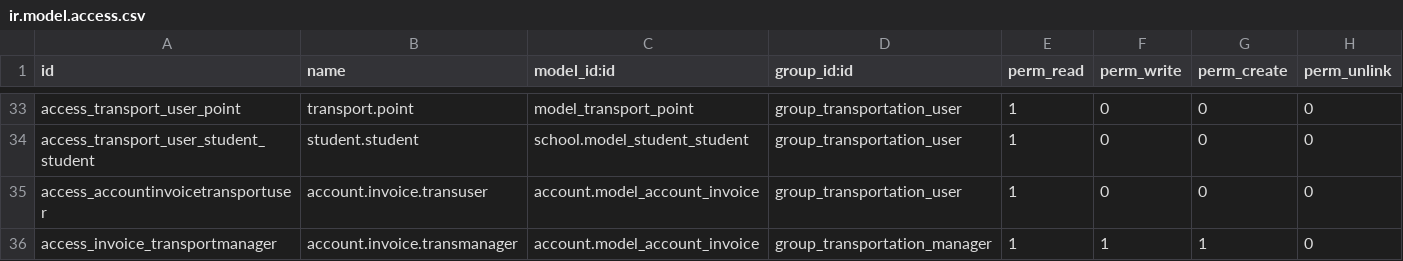
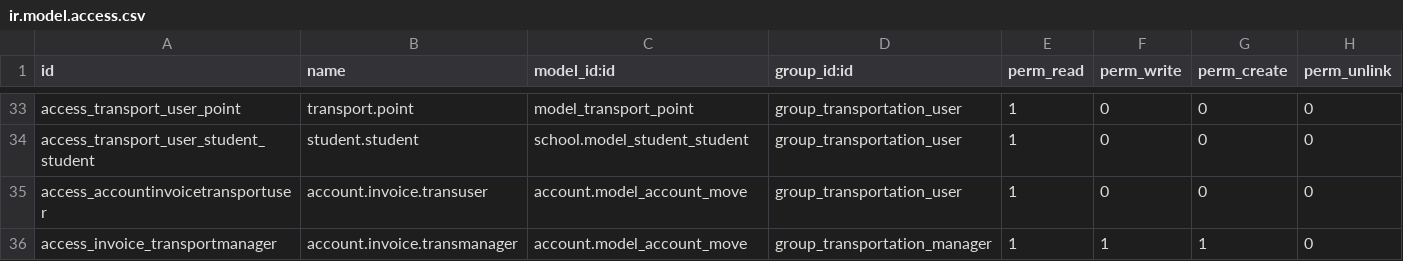
Before and after one commit to JayVora-SerpentCS/OdooEduERP, a CSV file: school_transport/security/ir.model.access.csv, drawn as a sheet; only a part is shown, gaps mark what is left out.

Commit message:
[13.0][MIG]Migrated module school_transport

```diff
--- a/school_transport/security/ir.model.access.csv
+++ b/school_transport/security/ir.model.access.csv
@@ -34,3 +34,3 @@ access_transport_user_point,transport.point,model_transport_point,group_transpor
 access_transport_user_student_student,student.student,school.model_student_student,group_transportation_user,1,0,0,0
-access_accountinvoicetransportuser,account.invoice.transuser,account.model_account_invoice,group_transportation_user,1,0,0,0
-access_invoice_transportmanager,account.invoice.transmanager,account.model_account_invoice,group_transportation_manager,1,1,1,0
+access_accountinvoicetransportuser,account.invoice.transuser,account.model_account_move,group_transportation_user,1,0,0,0
+access_invoice_transportmanager,account.invoice.transmanager,account.model_account_move,group_transportation_manager,1,1,1,0
```
Also changed, not shown: 12 other files.
